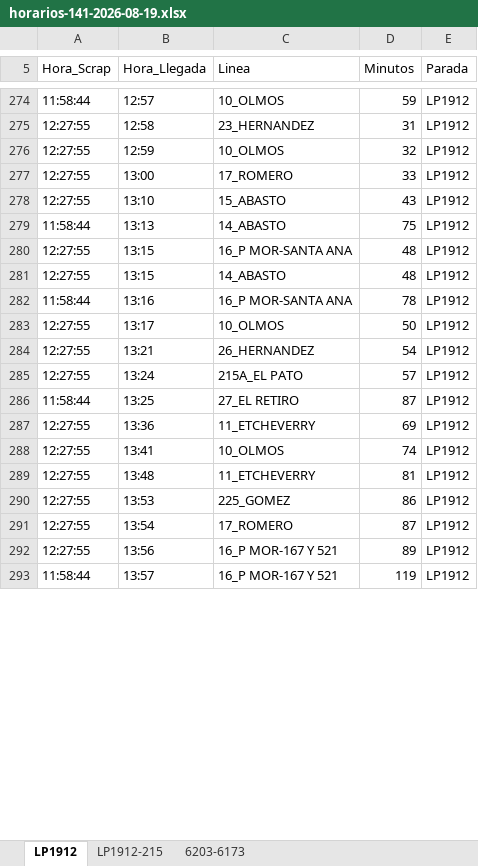
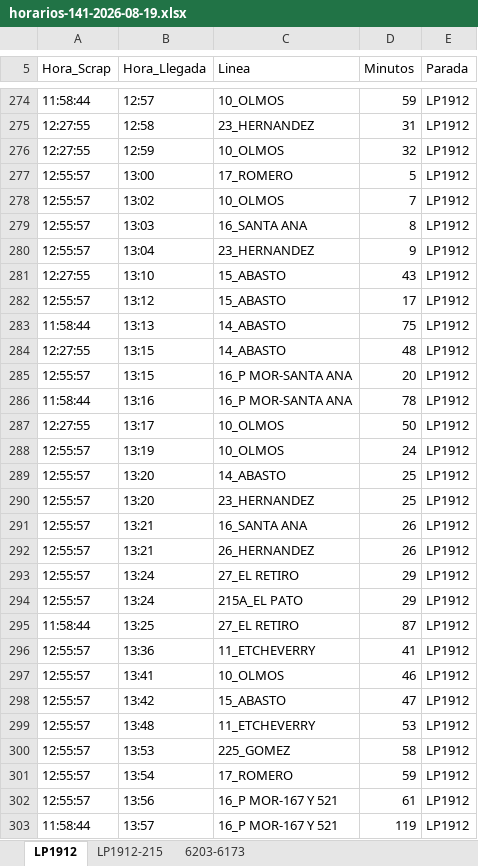
Before and after one commit to palomac00/recolector-cuadradoapp, an Excel workbook: data/horarios-141-2026-08-19.xlsx, sheet LP1912, drawn as a sheet; only a part is shown, gaps mark what is left out; values as stored, in another font and other column widths than the file's, no borders; removed rows and columns are numbered as before the commit, all else as after; the diff covers the shown part only; the diff names each change by its address in the sheet, - before the commit and + after, or states it on an @@ line.

```diff
--- a/data/horarios-141-2026-08-19.xlsx (sheet LP1912)
+++ b/data/horarios-141-2026-08-19.xlsx (sheet LP1912)
-A277 (Hora_Scrap): 12:27:55
+A277 (Hora_Scrap): 12:55:57
-D277 (Minutos): 33
+D277 (Minutos): 5
+row 278: 12:55:57 | 13:02 | 10_OLMOS | 7 | LP1912
+row 279: 12:55:57 | 13:03 | 16_SANTA ANA | 8 | LP1912
+row 280: 12:55:57 | 13:04 | 23_HERNANDEZ | 9 | LP1912
+row 282: 12:55:57 | 13:12 | 15_ABASTO | 17 | LP1912
-row 280: 12:27:55 | 13:15 | 16_P MOR-SANTA ANA | 48 | LP1912
+row 285: 12:55:57 | 13:15 | 16_P MOR-SANTA ANA | 20 | LP1912
+row 288: 12:55:57 | 13:19 | 10_OLMOS | 24 | LP1912
+row 289: 12:55:57 | 13:20 | 14_ABASTO | 25 | LP1912
+row 290: 12:55:57 | 13:20 | 23_HERNANDEZ | 25 | LP1912
+row 291: 12:55:57 | 13:21 | 16_SANTA ANA | 26 | LP1912
-A292 (Hora_Scrap): 12:27:55
+A292 (Hora_Scrap): 12:55:57
-D292 (Minutos): 54
+D292 (Minutos): 26
+row 293: 12:55:57 | 13:24 | 27_EL RETIRO | 29 | LP1912
-A294 (Hora_Scrap): 12:27:55
+A294 (Hora_Scrap): 12:55:57
-D294 (Minutos): 57
+D294 (Minutos): 29
-A296:A297 (Hora_Scrap): 12:27:55
+A296:A297 (Hora_Scrap): 12:55:57
-D296 (Minutos): 69
+D296 (Minutos): 41
-D297 (Minutos): 74
+D297 (Minutos): 46
+row 298: 12:55:57 | 13:42 | 15_ABASTO | 47 | LP1912
-A299:A302 (Hora_Scrap): 12:27:55
+A299:A302 (Hora_Scrap): 12:55:57
-D299 (Minutos): 81
+D299 (Minutos): 53
-D300 (Minutos): 86
+D300 (Minutos): 58
-D301 (Minutos): 87
+D301 (Minutos): 59
-D302 (Minutos): 89
+D302 (Minutos): 61
```
Also changed, not shown: 6 added rows, 29 moved rows and 16 edited cells elsewhere in this sheet, sheet 6203-6173, sheet LP1912-215.
